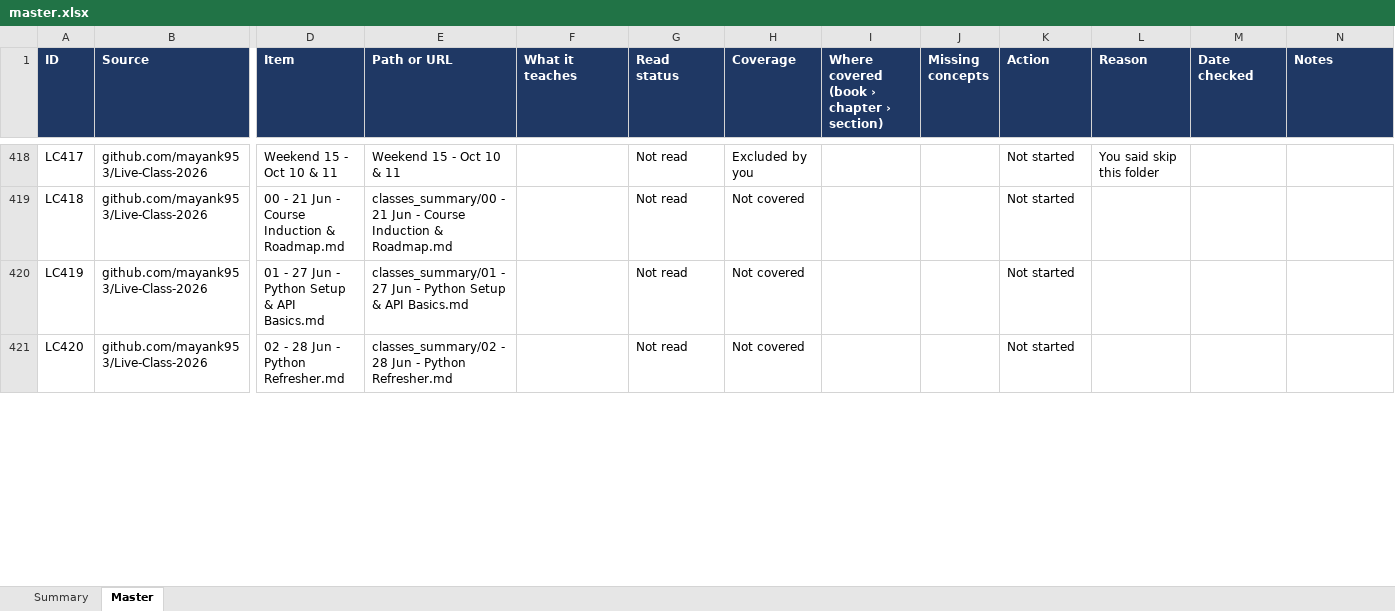
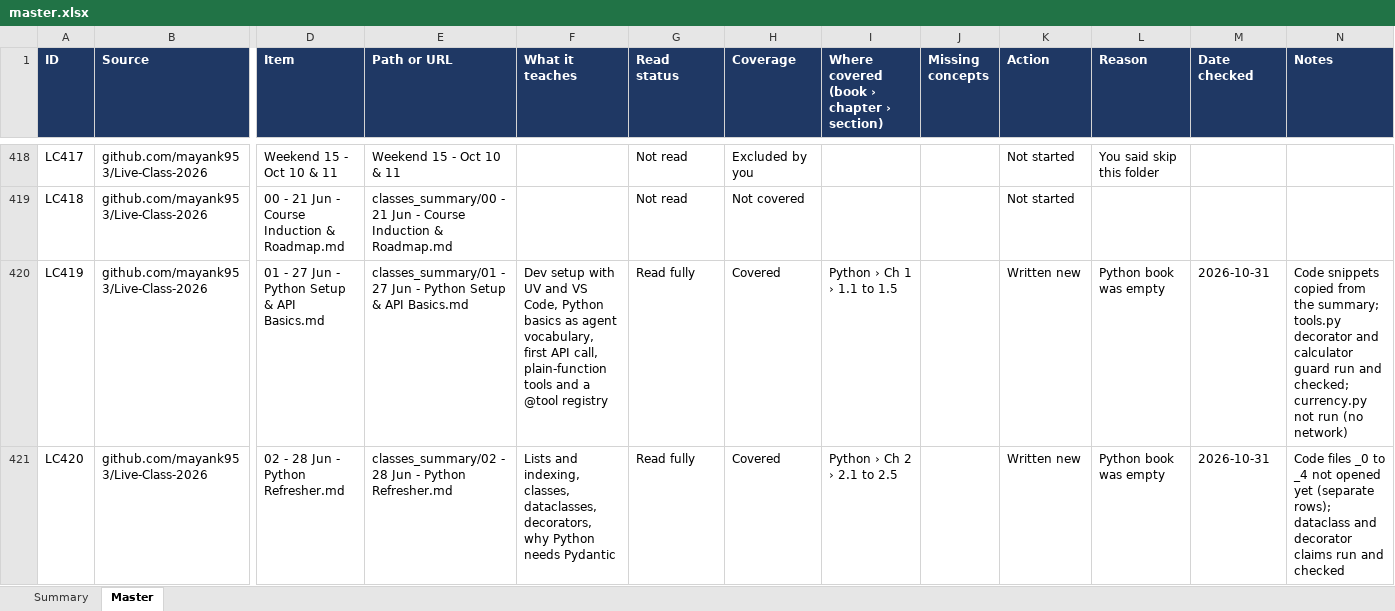
Before and after one commit to kiaanwankhede/MyNotes, an Excel workbook: master/master.xlsx, sheet Master, drawn as a sheet; only a part is shown, gaps mark what is left out; values as stored, in another font and other column widths than the file's, no borders; charts and pictures not drawn; the diff covers the shown part only; the diff names each change by its address in the sheet, - before the commit and + after, or states it on an @@ line.

```diff
--- a/master/master.xlsx (sheet Master)
+++ b/master/master.xlsx (sheet Master)
-F420 (What it teaches): (empty)
+F420 (What it teaches): Dev setup with UV and VS Code, Python basics as agent vocabulary, first API call, plain-function tools and a @tool registry
-G420:G421 (Read status): Not read
+G420:G421 (Read status): Read fully
-H420:H421 (Coverage): Not covered
+H420:H421 (Coverage): Covered
-I420: (empty)
+I420: Python › Ch 1 › 1.1 to 1.5
-K420:K421 (Action): Not started
+K420:K421 (Action): Written new
-L420:L421 (Reason): (empty)
+L420:L421 (Reason): Python book was empty
-M420:M421 (Date checked): (empty)
+M420:M421 (Date checked): 2026-10-31
-N420 (Notes): (empty)
+N420 (Notes): Code snippets copied from the summary; tools.py decorator and calculator guard run and checked; currency.py not run (no network)
-F421 (What it teaches): (empty)
+F421 (What it teaches): Lists and indexing, classes, dataclasses, decorators, why Python needs Pydantic
-I421: (empty)
+I421: Python › Ch 2 › 2.1 to 2.5
-N421 (Notes): (empty)
+N421 (Notes): Code files _0 to _4 not opened yet (separate rows); dataclass and decorator claims run and checked
```
Also changed, not shown: 50 edited cells elsewhere in this sheet, sheet Summary, 5 other files.
